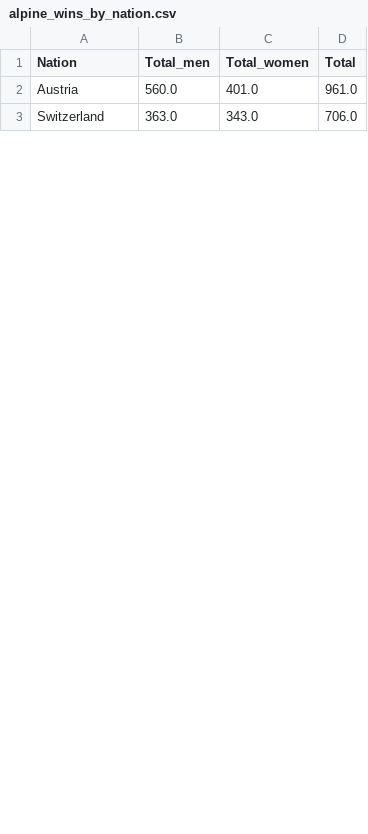
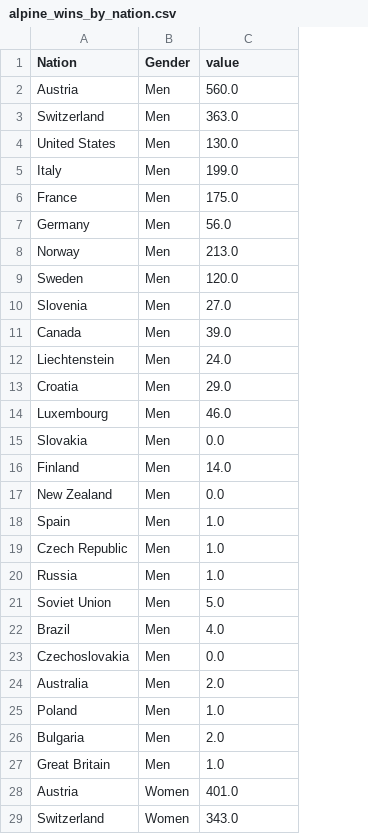
Before and after one commit to gabriella-turrinelli/gabriella-turrinelli.github.io, a CSV file: portfolio_data/alpine_wins_by_nation.csv, drawn as a sheet; only a part is shown; removed rows and columns are numbered as before the commit, all else as after; the diff names each change by its address in the sheet, - before the commit and + after, or states it on an @@ line.

Commit message:
Update alpine data

```diff
--- a/portfolio_data/alpine_wins_by_nation.csv
+++ b/portfolio_data/alpine_wins_by_nation.csv
-column B (Total_men), rows 2-3: 560.0 | 363.0
+column B (Gender), rows 28-29: Women | Women
-column D (Total), rows 2-3: 961.0 | 706.0
-C1: Total_women
+C1: value
+row 2: Austria | Men | 560.0
+row 3: Switzerland | Men | 363.0
+row 4: United States | Men | 130.0
+row 5: Italy | Men | 199.0
+row 6: France | Men | 175.0
+row 7: Germany | Men | 56.0
+row 8: Norway | Men | 213.0
+row 9: Sweden | Men | 120.0
+row 10: Slovenia | Men | 27.0
+row 11: Canada | Men | 39.0
+row 12: Liechtenstein | Men | 24.0
+row 13: Croatia | Men | 29.0
+row 14: Luxembourg | Men | 46.0
+row 15: Slovakia | Men | 0.0
+row 16: Finland | Men | 14.0
+row 17: New Zealand | Men | 0.0
+row 18: Spain | Men | 1.0
+row 19: Czech Republic | Men | 1.0
+row 20: Russia | Men | 1.0
+row 21: Soviet Union | Men | 5.0
+row 22: Brazil | Men | 4.0
+row 23: Czechoslovakia | Men | 0.0
+row 24: Australia | Men | 2.0
+row 25: Poland | Men | 1.0
+row 26: Bulgaria | Men | 2.0
+row 27: Great Britain | Men | 1.0
```
